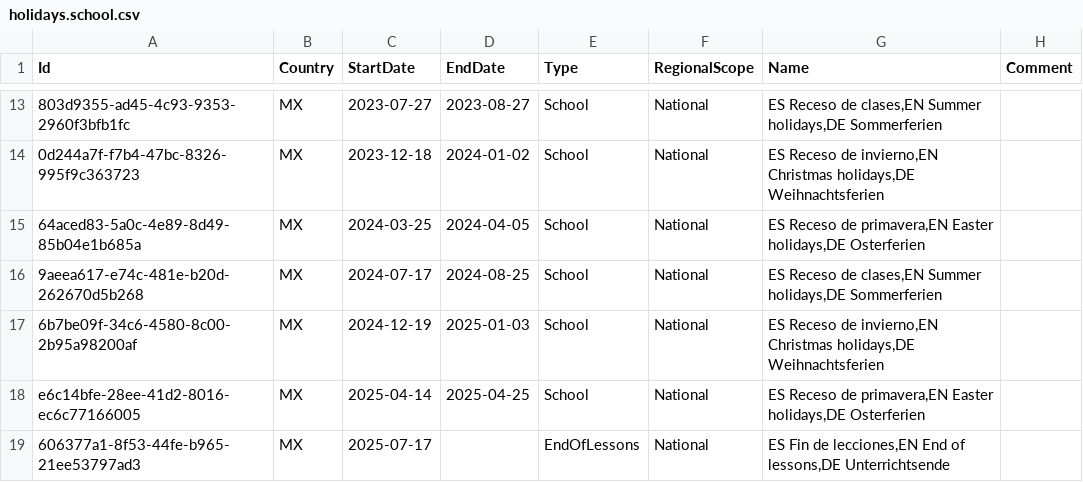
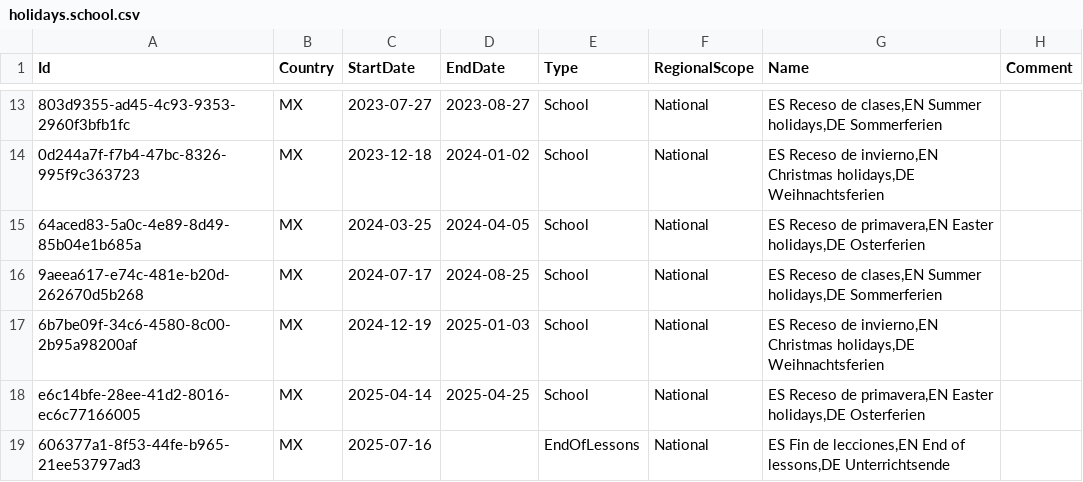
Before and after one commit to openpotato/openholidaysapi.data, a CSV file: src/mx/holidays/holidays.school.csv, drawn as a sheet; only a part is shown, gaps mark what is left out; the diff names each change by its address in the sheet, - before the commit and + after, or states it on an @@ line.

Commit message:
Bug fix

```diff
--- a/src/mx/holidays/holidays.school.csv
+++ b/src/mx/holidays/holidays.school.csv
-C19 (StartDate): 2025-07-17
+C19 (StartDate): 2025-07-16
```
